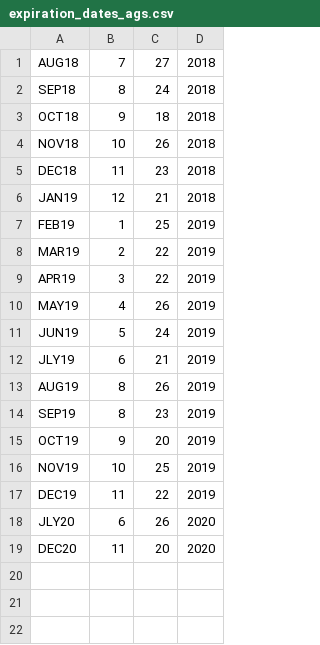
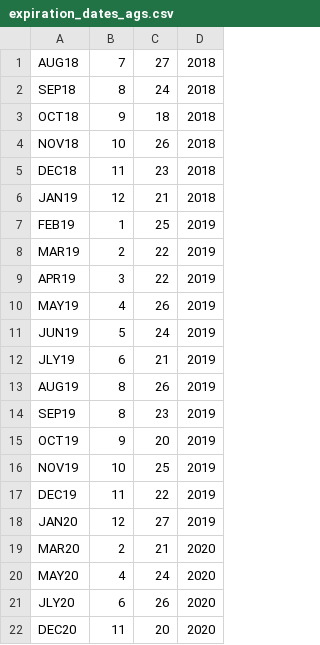
Before and after one commit to CJuanvip/CMEOptions, a CSV file: expiration_dates_ags.csv, drawn as a sheet.

Commit message:
Updated expiration dates

```diff
--- a/expiration_dates_ags.csv
+++ b/expiration_dates_ags.csv
@@ -17,2 +17,5 @@ NOV19,10,25,2019
 DEC19,11,22,2019
+JAN20,12,27,2019
+MAR20,2,21,2020
+MAY20,4,24,2020
 JLY20,6,26,2020
```
